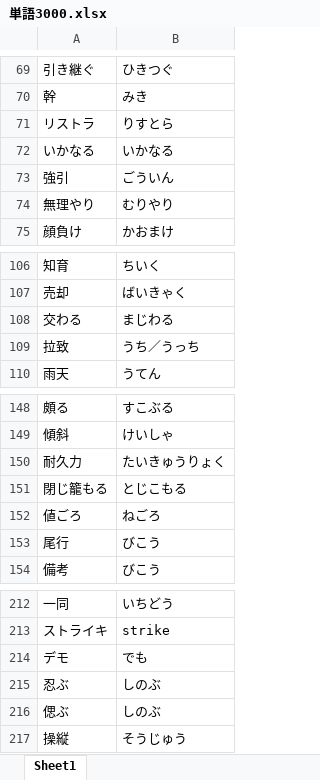
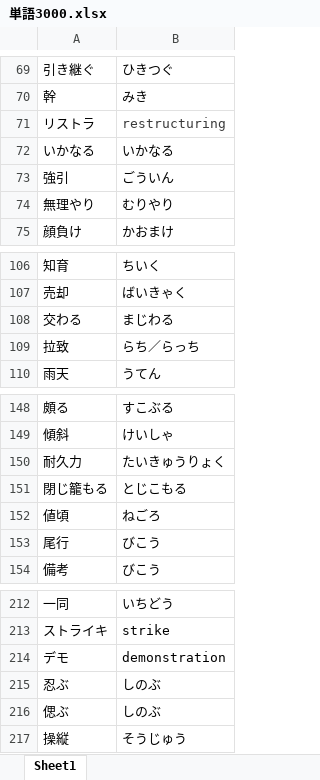
Before and after one commit to shaoyuyun/japanese, an Excel workbook: 単語3000.xlsx, sheet Sheet1, drawn as a sheet; only a part is shown, gaps mark what is left out; values as stored, in another font and other column widths than the file's, no borders; the diff covers the shown part only; the diff names each change by its address in the sheet, - before the commit and + after, or states it on an @@ line.

```diff
--- a/単語3000.xlsx (sheet Sheet1)
+++ b/単語3000.xlsx (sheet Sheet1)
-B71: りすとら
+B71: restructuring
-B71 text colour: black
+B71 text colour: #3A3A3A
-B109: うち／うっち
+B109: らち／らっち
-A152: 値ごろ
+A152: 値頃
-B214: でも
+B214: demonstration
```
Also changed, not shown: 67 added rows elsewhere in this sheet.
